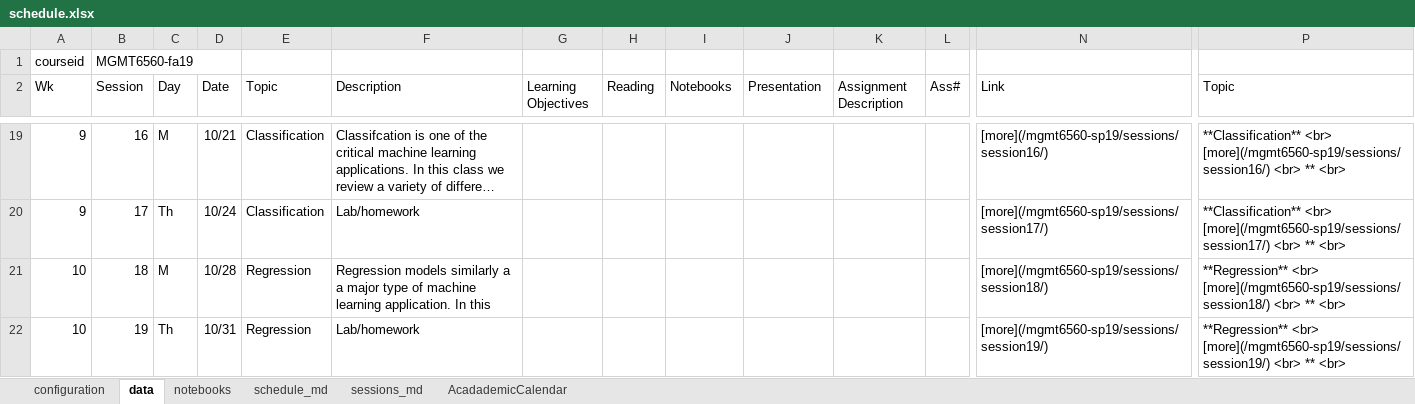
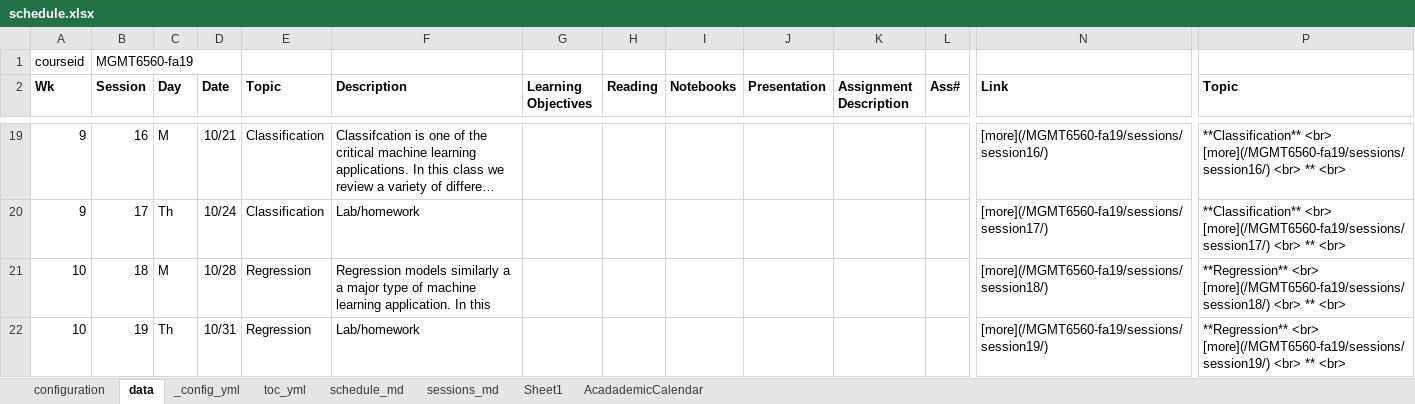
Before and after one commit to RPI-DATA/course-intro-ml-app, an Excel workbook: schedule.xlsx, sheet data, drawn as a sheet; only a part is shown, gaps mark what is left out; long unchanged cells end in …; values as stored, in another font and other column widths than the file's, no borders; the diff covers the shown part only; the diff names each change by its address in the sheet, - before the commit and + after, or states it on an @@ line.

Commit message:
Generated prototype schedule, session pages

```diff
--- a/schedule.xlsx (sheet data)
+++ b/schedule.xlsx (sheet data)
-sheet tab: notebooks
+sheet tab: Sheet1
+sheet tab: _config_yml
+sheet tab: toc_yml
@@ sheet tab order changed: configuration | data | _config_yml | toc_yml | schedule_md | sessions_md | Sheet1 | AcadademicCalendar @@
-A2:N2 bold: off
+A2:N2 bold: on
-P2 bold: off
+P2 bold: on
-N19 (Link): [more](/mgmt6560-sp19/sessions/session16/)
+N19 (Link): [more](/MGMT6560-fa19/sessions/session16/)
-P19 (Topic): **Classification** <br> [more](/mgmt6560-sp19/sessions/session16/) <br> **…
+P19 (Topic): **Classification** <br> [more](/MGMT6560-fa19/sessions/session16/) <br> **…
-N20 (Link): [more](/mgmt6560-sp19/sessions/session17/)
+N20 (Link): [more](/MGMT6560-fa19/sessions/session17/)
-P20 (Topic): **Classification** <br> [more](/mgmt6560-sp19/sessions/session17/) <br> **…
+P20 (Topic): **Classification** <br> [more](/MGMT6560-fa19/sessions/session17/) <br> **…
-N21 (Link): [more](/mgmt6560-sp19/sessions/session18/)
+N21 (Link): [more](/MGMT6560-fa19/sessions/session18/)
-P21 (Topic): **Regression** <br> [more](/mgmt6560-sp19/sessions/session18/) <br> **…
+P21 (Topic): **Regression** <br> [more](/MGMT6560-fa19/sessions/session18/) <br> **…
-N22 (Link): [more](/mgmt6560-sp19/sessions/session19/)
+N22 (Link): [more](/MGMT6560-fa19/sessions/session19/)
-P22 (Topic): **Regression** <br> [more](/mgmt6560-sp19/sessions/session19/) <br> **…
+P22 (Topic): **Regression** <br> [more](/MGMT6560-fa19/sessions/session19/) <br> **…
```
Also changed, not shown: 51 edited cells and cell formats elsewhere in this sheet, sheet configuration, sheet schedule_md, sheet sessions_md, formulas that keep their value, 14 other files.
